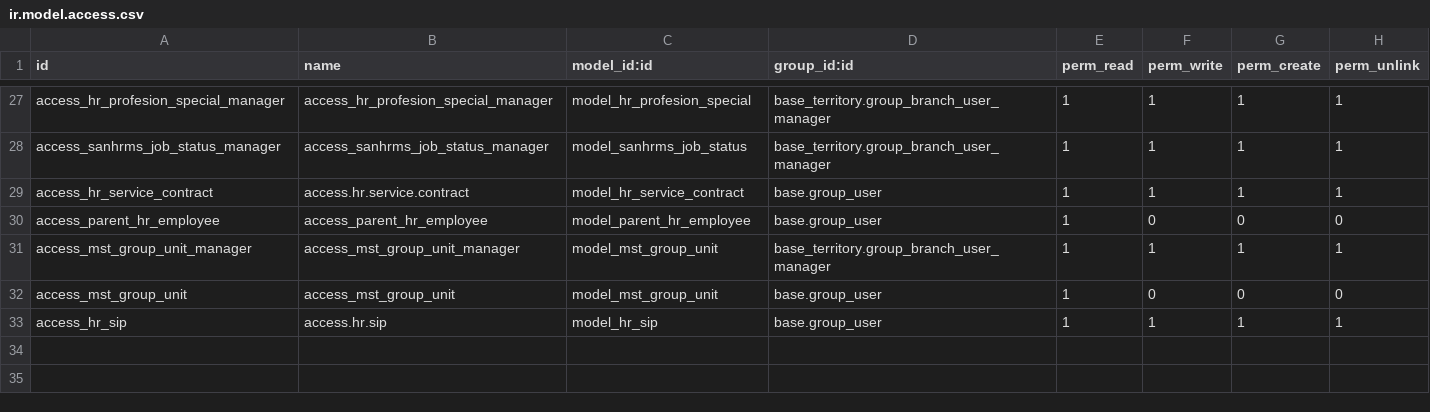
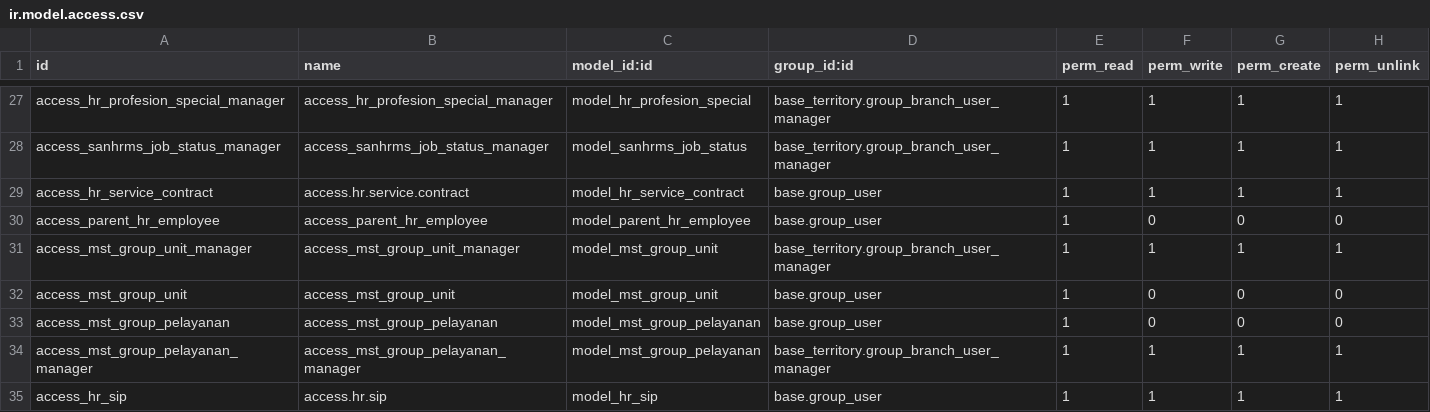
Before and after one commit to rohimoz28/PROJECT-SANTOSA, a CSV file: customize/santosa-project/sanbe_hr_extended/security/ir.model.access.csv, drawn as a sheet; only a part is shown, gaps mark what is left out; the diff names each change by its address in the sheet, - before the commit and + after, or states it on an @@ line.

Commit message:
[FEAT]PAM : Master Data Unit Group Pelayanan

```diff
--- a/customize/santosa-project/sanbe_hr_extended/security/ir.model.access.csv
+++ b/customize/santosa-project/sanbe_hr_extended/security/ir.model.access.csv
+row 33: access_mst_group_pelayanan | access_mst_group_pelayanan | model_mst_group_pelayanan | base.group_user | 1 | 0 | 0 | 0
+row 34: access_mst_group_pelayanan_manager | access_mst_group_pelayanan_manager | model_mst_group_pelayanan | base_territory.group_branch_user_manager | 1 | 1 | 1 | 1
```
Also changed, not shown: 2 other files.
